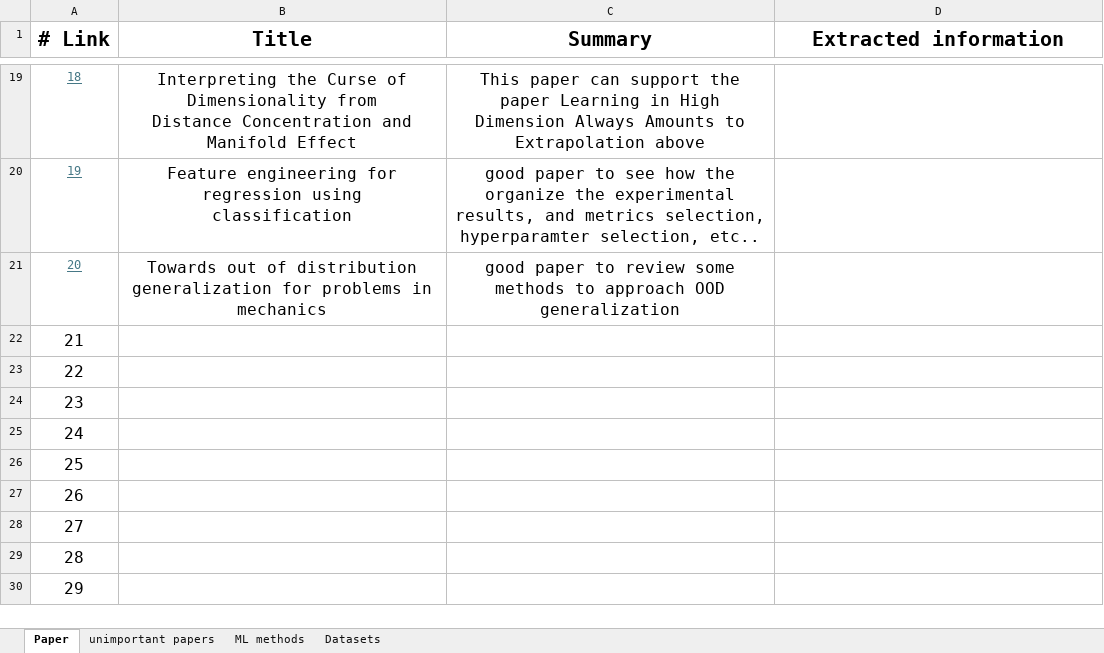
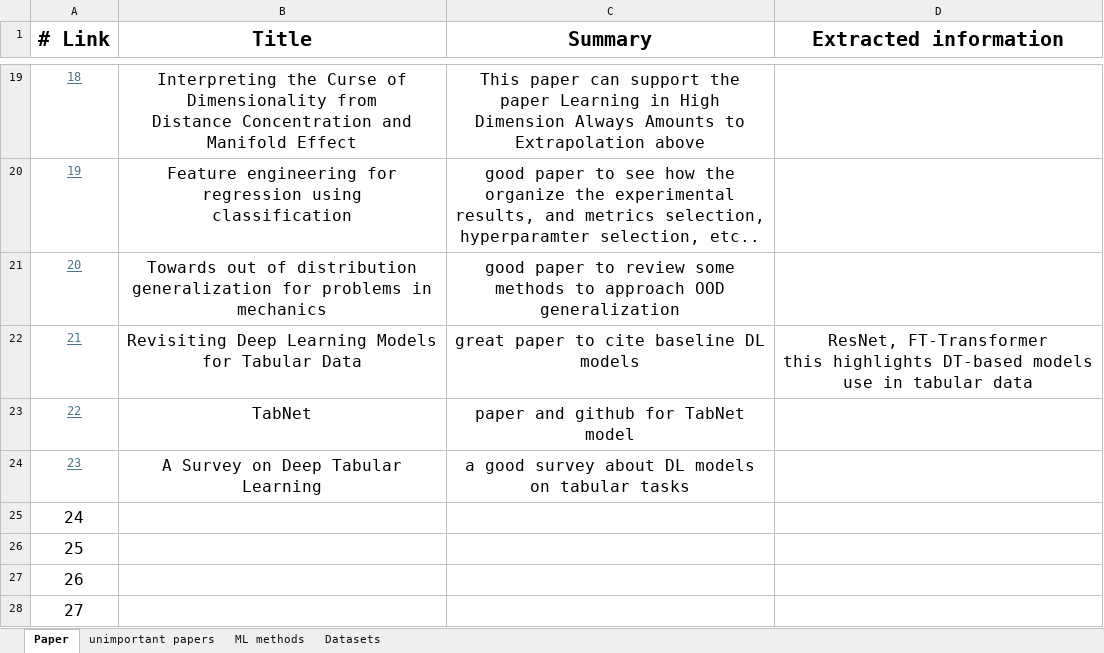
Before and after one commit to Trminh06-work/Out-of-distribution-data-fitting, an Excel workbook: Report/project description/ML_techniques_list.xlsx, sheet Paper, drawn as a sheet; only a part is shown, gaps mark what is left out; the shorter side is filled out with more unchanged rows; values as stored, in another font and other column widths than the file's, no borders; ↵ is a line break in a cell; the diff names each change by its address in the sheet, - before the commit and + after, or states it on an @@ line.

```diff
--- a/Report/project description/ML_techniques_list.xlsx (sheet Paper)
+++ b/Report/project description/ML_techniques_list.xlsx (sheet Paper)
@@ A22:A24 underline: off → on, text colour: black → #467886, text size: smaller @@
-B22 (Title): (empty)
+B22 (Title): Revisiting Deep Learning Models for Tabular Data
-C22 (Summary): (empty)
+C22 (Summary): great paper to cite baseline DL models
-D22 (Extracted information): (empty)
+D22 (Extracted information): ResNet, FT-Transformer ↵ this highlights DT-based models use in tabular data
-B23 (Title): (empty)
+B23 (Title): TabNet
-C23 (Summary): (empty)
+C23 (Summary): paper and github for TabNet model
-B24 (Title): (empty)
+B24 (Title): A Survey on Deep Tabular Learning
-C24 (Summary): (empty)
+C24 (Summary): a good survey about DL models on tabular tasks
```
Also changed, not shown: 4 other files.
